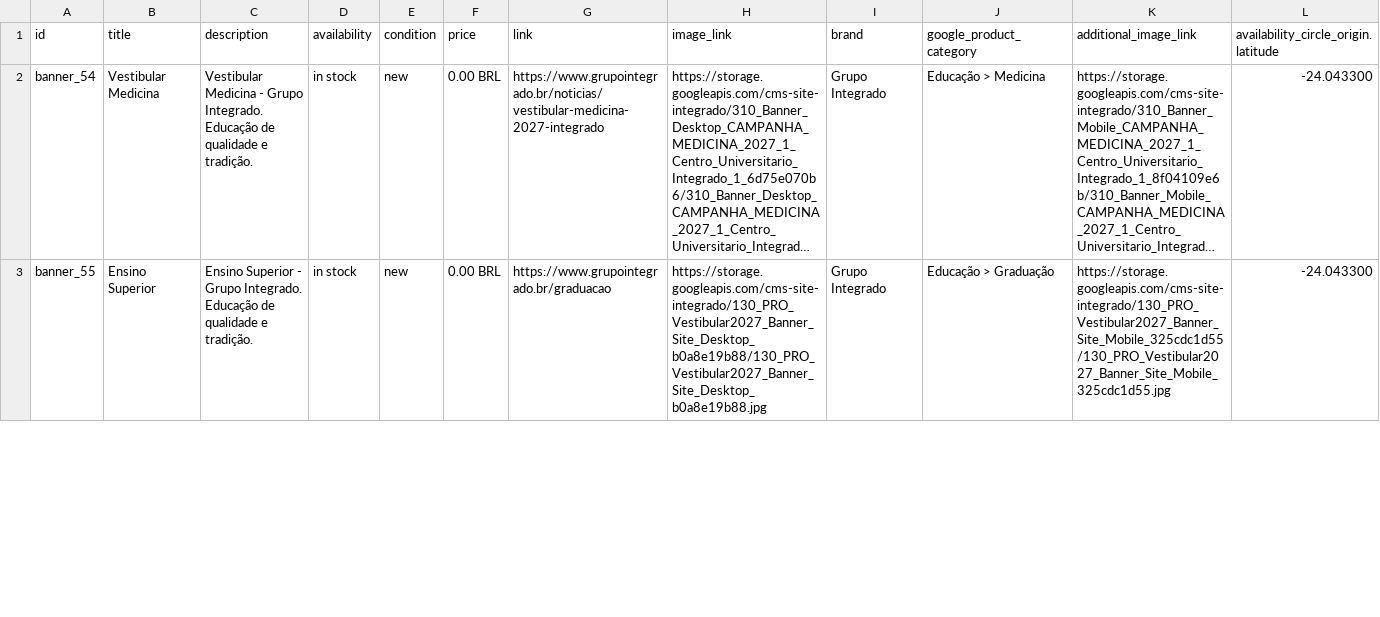
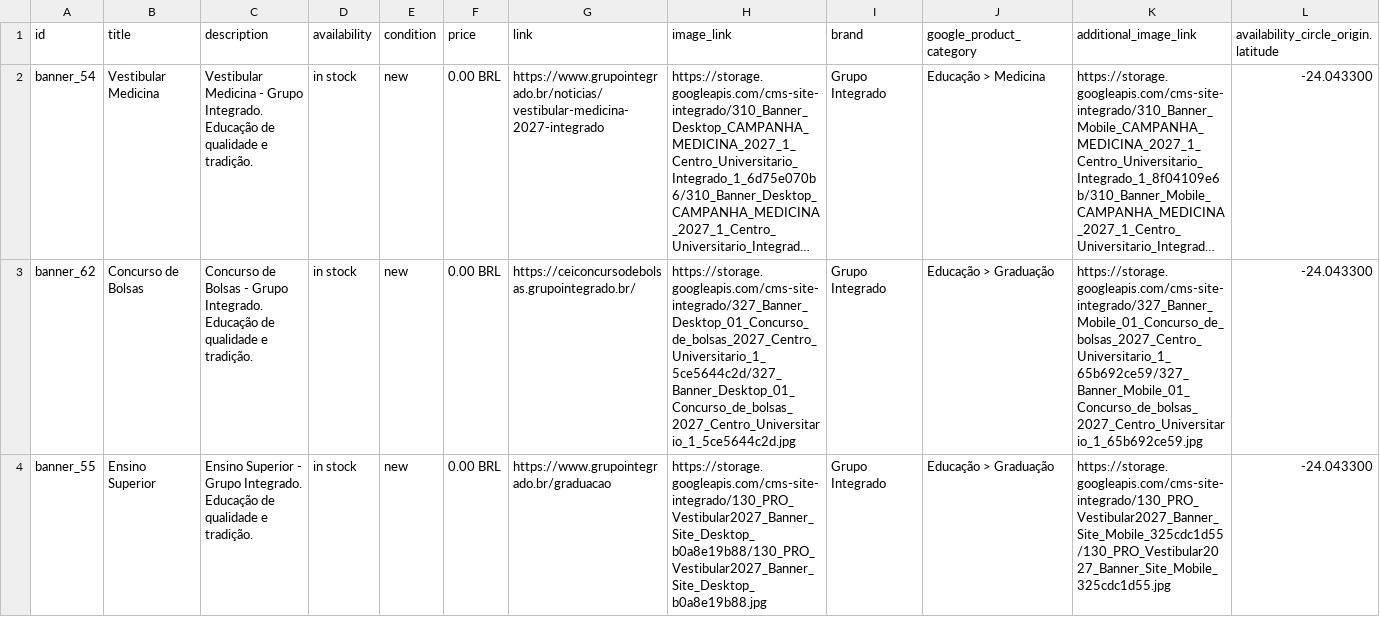
Before and after one commit to Badizan/meta-feed-grupo-integrado, a CSV file: meta_feed.csv, drawn as a sheet; only a part is shown; long unchanged cells end in …; rows hold the shown columns only; the diff covers the shown part only; the diff names each change by its address in the sheet, - before the commit and + after, or states it on an @@ line.

```diff
--- a/meta_feed.csv
+++ b/meta_feed.csv
+row 3: banner_62 | Concurso de Bolsas | Concurso de Bolsas - Grupo Integrado. Educação de qualidade e tradição. | in stock | new | 0.00 BRL | https://ceiconcursodebolsas.grupointegrado.br/ | https://storage.googleapis.com/cms-site-integrado/327_Banner_Desktop_01_Concurso_de_bolsas_2027_Centro_Universitario_1_5ce5644c2d/327_Banner_Desktop_01_Concurso_de_bolsas_2027_Centro_Universitario_1_5ce5644c2d.jpg | Grupo Integrado | Educação > Graduação | https://storage.googleapis.com/cms-site-integrado/327_Banner_Mobile_01_Concurso_de_bolsas_2027_Centro_Universitario_1_65b692ce59/327_Banner_Mobile_01_Concurso_de_bolsas_2027_Centro_Universitario_1_65b692ce59.jpg | -24.043300
```
Also changed, not shown: 10 edited cells elsewhere in this file.
